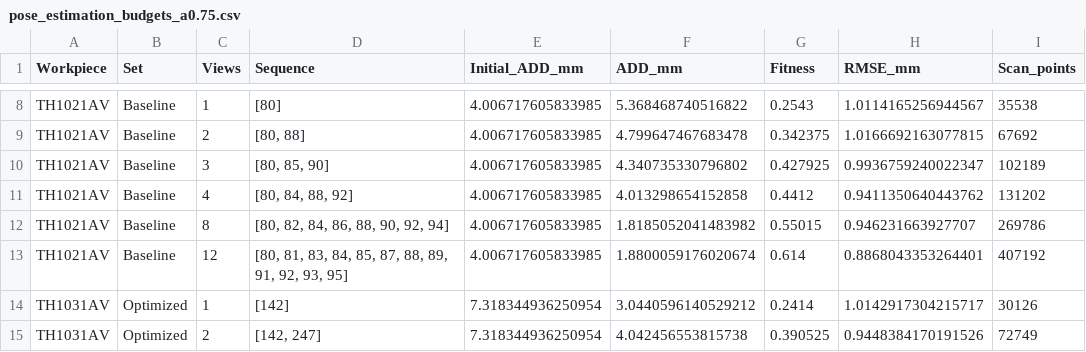
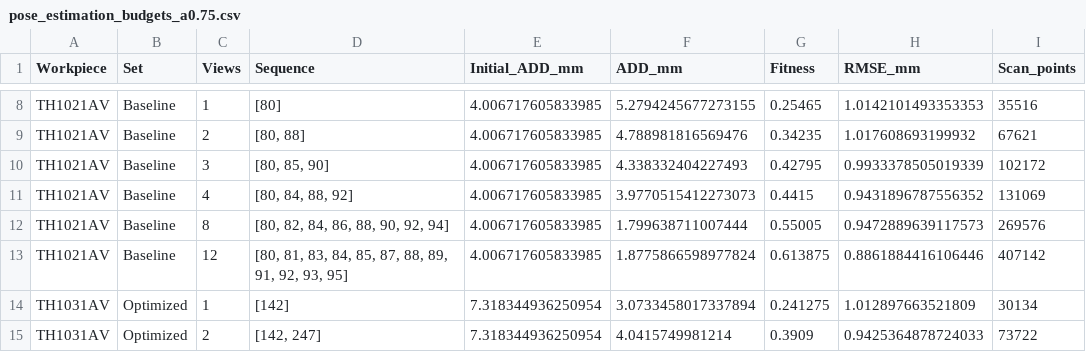
Before and after one commit to alvannauval/anr_pkg, a CSV file: src/evaluation_result/test_11_real_pocket/pose_estimation_budgets_a0.75.csv, drawn as a sheet; only a part is shown, gaps mark what is left out; the diff covers the shown part only; the diff names each change by its address in the sheet, - before the commit and + after, or states it on an @@ line.

```diff
--- a/src/evaluation_result/test_11_real_pocket/pose_estimation_budgets_a0.75.csv
+++ b/src/evaluation_result/test_11_real_pocket/pose_estimation_budgets_a0.75.csv
-F8 (ADD_mm): 5.368468740516822
+F8 (ADD_mm): 5.2794245677273155
-G8 (Fitness): 0.2543
+G8 (Fitness): 0.25465
-H8 (RMSE_mm): 1.0114165256944567
+H8 (RMSE_mm): 1.0142101493353353
-I8 (Scan_points): 35538
+I8 (Scan_points): 35516
-F9 (ADD_mm): 4.799647467683478
+F9 (ADD_mm): 4.788981816569476
-G9 (Fitness): 0.342375
+G9 (Fitness): 0.34235
-H9 (RMSE_mm): 1.0166692163077815
+H9 (RMSE_mm): 1.017608693199932
-I9 (Scan_points): 67692
+I9 (Scan_points): 67621
-F10 (ADD_mm): 4.340735330796802
+F10 (ADD_mm): 4.338332404227493
-G10 (Fitness): 0.427925
+G10 (Fitness): 0.42795
-H10 (RMSE_mm): 0.9936759240022347
+H10 (RMSE_mm): 0.9933378505019339
-I10 (Scan_points): 102189
+I10 (Scan_points): 102172
-F11 (ADD_mm): 4.013298654152858
+F11 (ADD_mm): 3.9770515412273073
-G11 (Fitness): 0.4412
+G11 (Fitness): 0.4415
-H11 (RMSE_mm): 0.9411350640443762
+H11 (RMSE_mm): 0.9431896787556352
-I11 (Scan_points): 131202
+I11 (Scan_points): 131069
-F12 (ADD_mm): 1.8185052041483982
+F12 (ADD_mm): 1.799638711007444
-G12 (Fitness): 0.55015
+G12 (Fitness): 0.55005
-H12 (RMSE_mm): 0.946231663927707
+H12 (RMSE_mm): 0.9472889639117573
-I12 (Scan_points): 269786
+I12 (Scan_points): 269576
-F13 (ADD_mm): 1.8800059176020674
+F13 (ADD_mm): 1.8775866598977824
-G13 (Fitness): 0.614
+G13 (Fitness): 0.613875
-H13 (RMSE_mm): 0.8868043353264401
+H13 (RMSE_mm): 0.8861884416106446
-I13 (Scan_points): 407192
+I13 (Scan_points): 407142
-F14 (ADD_mm): 3.0440596140529212
+F14 (ADD_mm): 3.0733458017337894
-G14 (Fitness): 0.2414
+G14 (Fitness): 0.241275
-H14 (RMSE_mm): 1.0142917304215717
+H14 (RMSE_mm): 1.012897663521809
-I14 (Scan_points): 30126
+I14 (Scan_points): 30134
-F15 (ADD_mm): 4.042456553815738
+F15 (ADD_mm): 4.0415749981214
-G15 (Fitness): 0.390525
+G15 (Fitness): 0.3909
-H15 (RMSE_mm): 0.9448384170191526
+H15 (RMSE_mm): 0.9425364878724033
-I15 (Scan_points): 72749
+I15 (Scan_points): 73722
```
Also changed, not shown: 166 edited cells elsewhere in this file, src/evaluation_result/test_11_real_pocket/optimal_sequences_GREEDY_GT_a0.75.csv, 9 other files.
